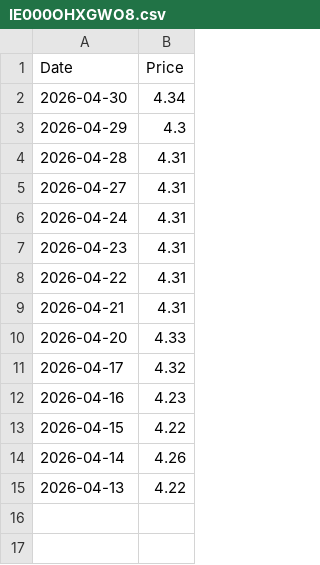
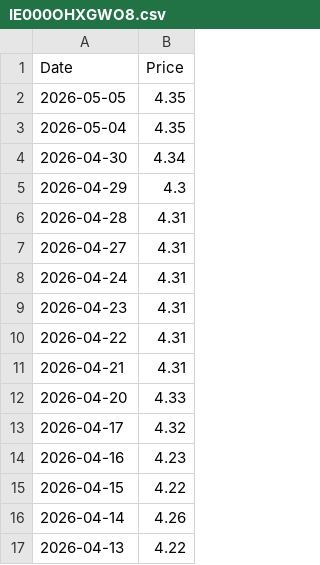
Before and after one commit to T1m-V/portfolio-data, a CSV file: prices/IE000OHXGWO8.csv, drawn as a sheet.

```diff
--- a/prices/IE000OHXGWO8.csv
+++ b/prices/IE000OHXGWO8.csv
@@ -1,2 +1,4 @@
 Date,Price
+2026-05-05,4.35
+2026-05-04,4.35
 2026-04-30,4.34
```
Also changed, not shown: prices/ARB.csv, prices/BNB.csv, 26 other files.
